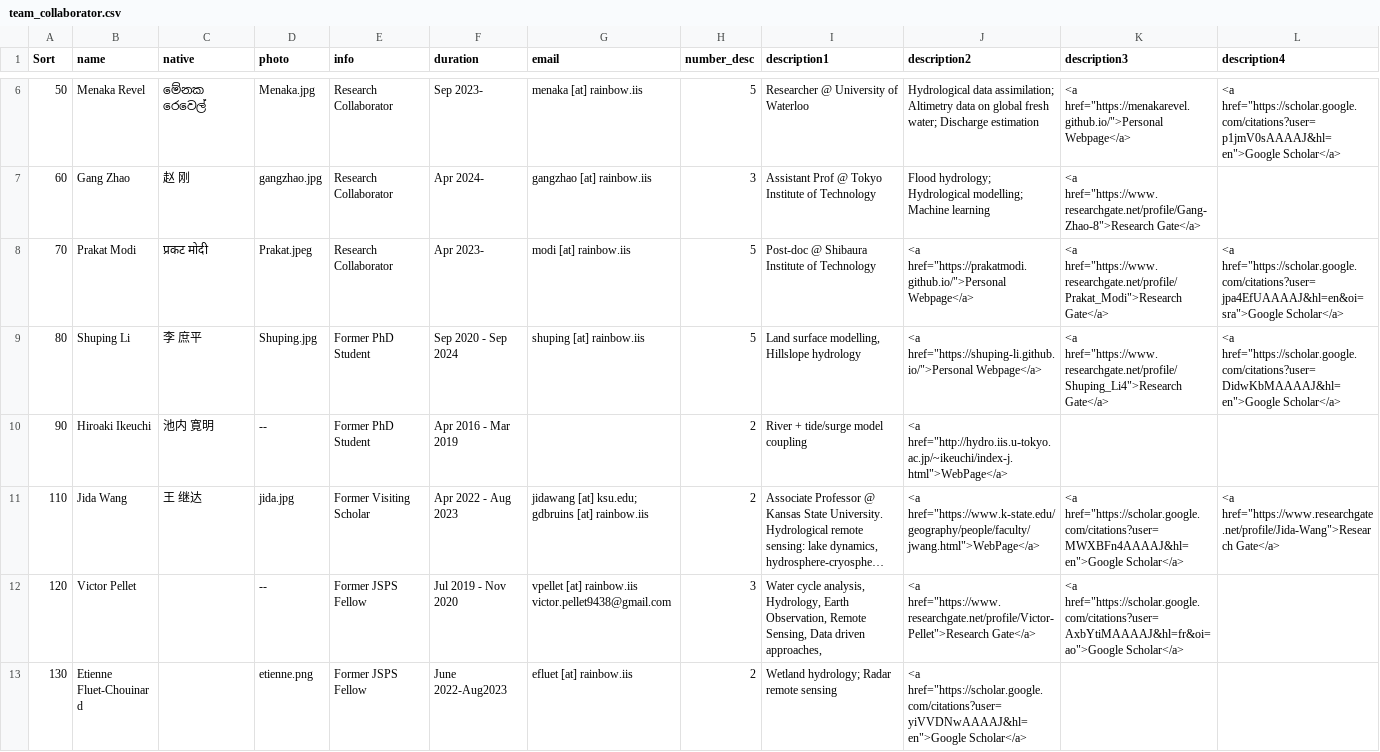
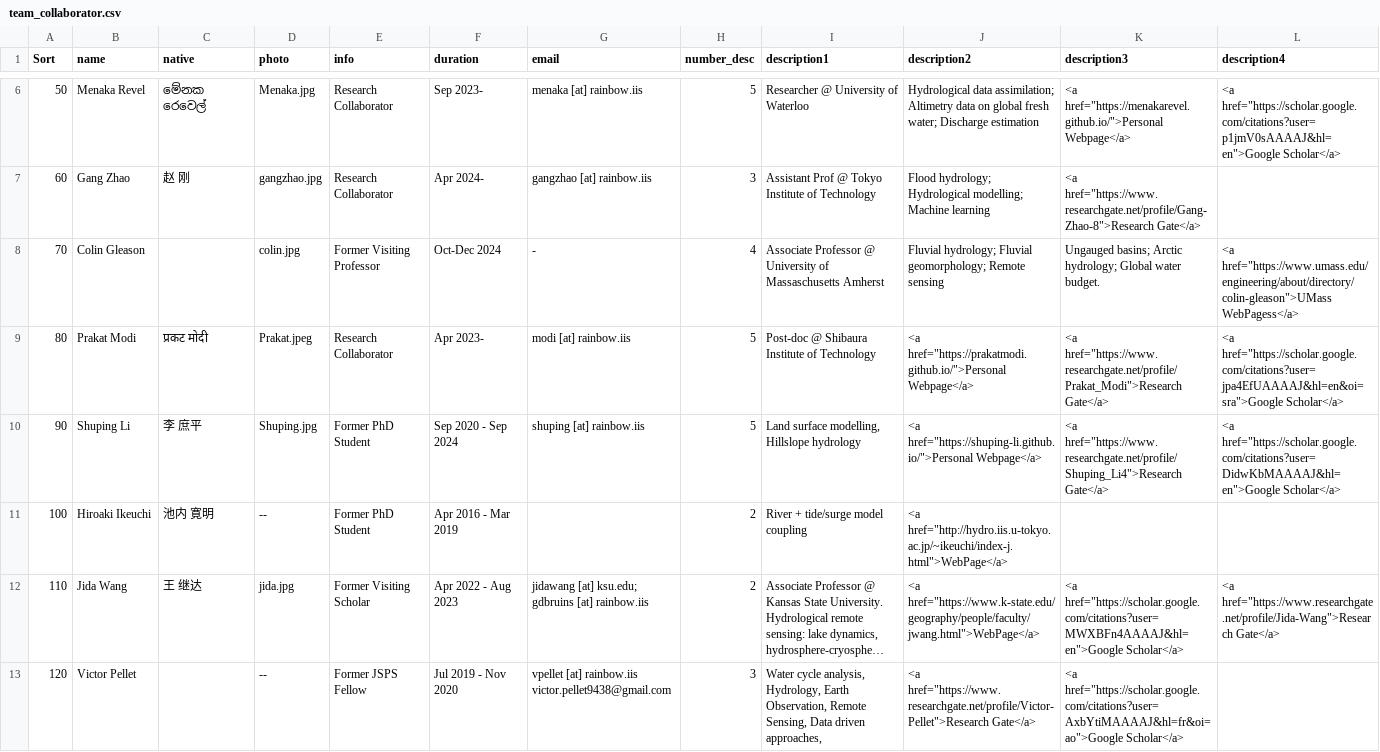
Before and after one commit to global-hydrodynamics/global-hydrodynamics.github.io, a CSV file: _data/team_collaborator.csv, drawn as a sheet; only a part is shown, gaps mark what is left out; the shorter side is filled out with more unchanged rows; long unchanged cells end in …; addresses are those after the commit; rows hold the shown columns only; the diff names each change by its address in the sheet, - before the commit and + after, or states it on an @@ line.

```diff
--- a/_data/team_collaborator.csv
+++ b/_data/team_collaborator.csv
+row 8: 70 | Colin Gleason |  | colin.jpg | Former Visiting Professor | Oct-Dec 2024 | - | 4 | Associate Professor @ University of Massaschusetts Amherst | Fluvial hydrology; Fluvial geomorphology; Remote sensing | Ungauged basins; Arctic hydrology; Global water budget. | <a href="https://www.umass.edu/engineering/about/directory/colin-gleason">UMass WebPagess</a>
-A9 (Sort): 70
+A9 (Sort): 80
-A10 (Sort): 80
+A10 (Sort): 90
-A11 (Sort): 90
+A11 (Sort): 100
```
Also changed, not shown: _data/team_member.csv, 2 other files.
